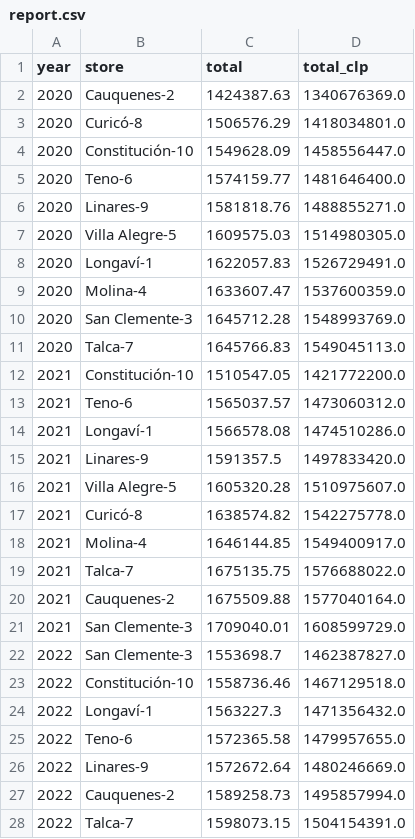
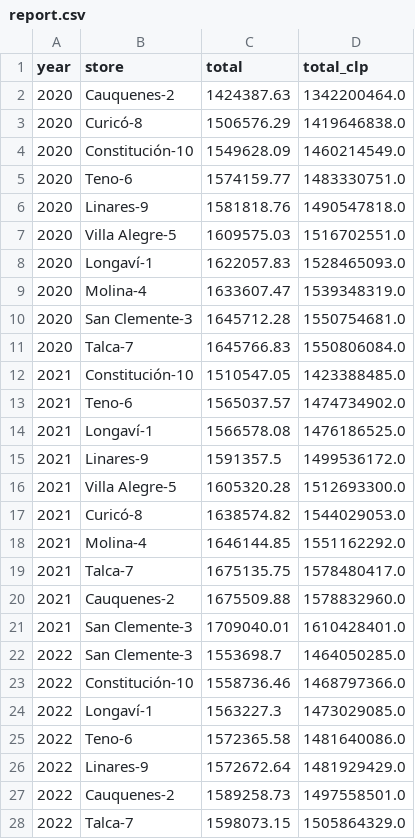
Before and after one commit to CamilaJaviera91/dag-first-approach, a CSV file: project_airflow_etl/data/report.csv, drawn as a sheet; only a part is shown; the diff covers the shown part only.

Commit message:
feat(dag): add new report

```diff
--- a/project_airflow_etl/data/report.csv
+++ b/project_airflow_etl/data/report.csv
@@ -1,28 +1,28 @@
 year,store,total,total_clp
-2020,Cauquenes-2,1424387.63,1340676369.0
-2020,Curicó-8,1506576.29,1418034801.0
-2020,Constitución-10,1549628.09,1458556447.0
-2020,Teno-6,1574159.77,1481646400.0
-2020,Linares-9,1581818.76,1488855271.0
-2020,Villa Alegre-5,1609575.03,1514980305.0
-2020,Longaví-1,1622057.83,1526729491.0
-2020,Molina-4,1633607.47,1537600359.0
-2020,San Clemente-3,1645712.28,1548993769.0
-2020,Talca-7,1645766.83,1549045113.0
-2021,Constitución-10,1510547.05,1421772200.0
-2021,Teno-6,1565037.57,1473060312.0
-2021,Longaví-1,1566578.08,1474510286.0
-2021,Linares-9,1591357.5,1497833420.0
-2021,Villa Alegre-5,1605320.28,1510975607.0
-2021,Curicó-8,1638574.82,1542275778.0
-2021,Molina-4,1646144.85,1549400917.0
-2021,Talca-7,1675135.75,1576688022.0
-2021,Cauquenes-2,1675509.88,1577040164.0
-2021,San Clemente-3,1709040.01,1608599729.0
-2022,San Clemente-3,1553698.7,1462387827.0
-2022,Constitución-10,1558736.46,1467129518.0
-2022,Longaví-1,1563227.3,1471356432.0
-2022,Teno-6,1572365.58,1479957655.0
-2022,Linares-9,1572672.64,1480246669.0
-2022,Cauquenes-2,1589258.73,1495857994.0
-2022,Talca-7,1598073.15,1504154391.0
+2020,Cauquenes-2,1424387.63,1342200464.0
+2020,Curicó-8,1506576.29,1419646838.0
+2020,Constitución-10,1549628.09,1460214549.0
+2020,Teno-6,1574159.77,1483330751.0
+2020,Linares-9,1581818.76,1490547818.0
+2020,Villa Alegre-5,1609575.03,1516702551.0
+2020,Longaví-1,1622057.83,1528465093.0
+2020,Molina-4,1633607.47,1539348319.0
+2020,San Clemente-3,1645712.28,1550754681.0
+2020,Talca-7,1645766.83,1550806084.0
+2021,Constitución-10,1510547.05,1423388485.0
+2021,Teno-6,1565037.57,1474734902.0
+2021,Longaví-1,1566578.08,1476186525.0
+2021,Linares-9,1591357.5,1499536172.0
+2021,Villa Alegre-5,1605320.28,1512693300.0
+2021,Curicó-8,1638574.82,1544029053.0
+2021,Molina-4,1646144.85,1551162292.0
+2021,Talca-7,1675135.75,1578480417.0
+2021,Cauquenes-2,1675509.88,1578832960.0
+2021,San Clemente-3,1709040.01,1610428401.0
+2022,San Clemente-3,1553698.7,1464050285.0
+2022,Constitución-10,1558736.46,1468797366.0
+2022,Longaví-1,1563227.3,1473029085.0
+2022,Teno-6,1572365.58,1481640086.0
+2022,Linares-9,1572672.64,1481929429.0
+2022,Cauquenes-2,1589258.73,1497558501.0
+2022,Talca-7,1598073.15,1505864329.0
```
Also changed, not shown: 33 edited cells elsewhere in this file.
